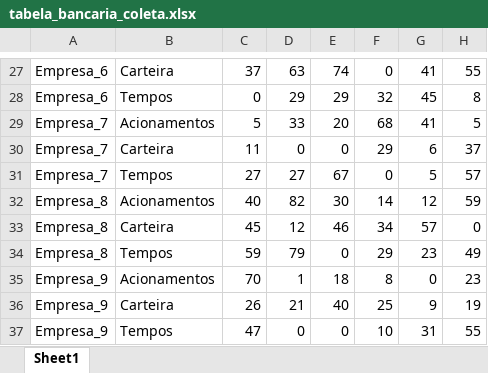
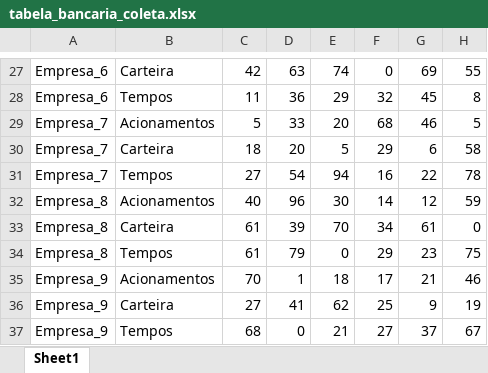
Before and after one commit to KingISKin/DashBoardsPY-main, an Excel workbook: Relatorios_validacao/tabela_bancaria_coleta.xlsx, sheet Sheet1, drawn as a sheet; only a part is shown, gaps mark what is left out; values as stored, in another font and other column widths than the file's, no borders; the diff covers the shown part only; the diff names each change by its address in the sheet, - before the commit and + after, or states it on an @@ line.

```diff
--- a/Relatorios_validacao/tabela_bancaria_coleta.xlsx (sheet Sheet1)
+++ b/Relatorios_validacao/tabela_bancaria_coleta.xlsx (sheet Sheet1)
-C27: 37
+C27: 42
-G27: 41
+G27: 69
-C28: 0
+C28: 11
-D28: 29
+D28: 36
-G29: 41
+G29: 46
-C30: 11
+C30: 18
-D30: 0
+D30: 20
-E30: 0
+E30: 5
-H30: 37
+H30: 58
-D31: 27
+D31: 54
-E31: 67
+E31: 94
-F31: 0
+F31: 16
-G31: 5
+G31: 22
-H31: 57
+H31: 78
-D32: 82
+D32: 96
-C33: 45
+C33: 61
-D33: 12
+D33: 39
-E33: 46
+E33: 70
-G33: 57
+G33: 61
-C34: 59
+C34: 61
-H34: 49
+H34: 75
-F35: 8
+F35: 17
-G35: 0
+G35: 21
-H35: 23
+H35: 46
-C36: 26
+C36: 27
-D36: 21
+D36: 41
-E36: 40
+E36: 62
-C37: 47
+C37: 68
-E37: 0
+E37: 21
-F37: 10
+F37: 27
-G37: 31
+G37: 37
-H37: 55
+H37: 67
```
Also changed, not shown: 1 added row, 1 removed row and 61 edited cells elsewhere in this sheet, Relatorios_Checklist/historico_checklist.xlsx, Relatorios_Checklist/relatorio_cumulativo_30_08_2025.xlsx, 3 other files.
